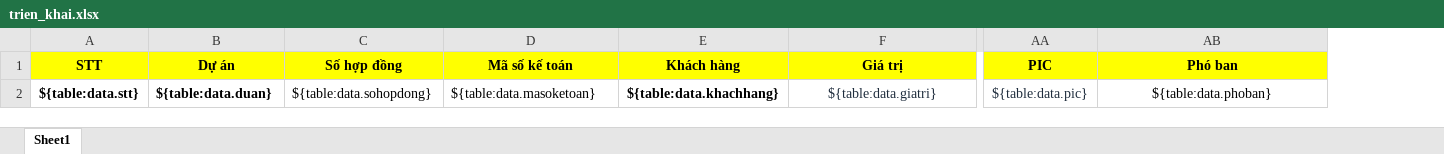
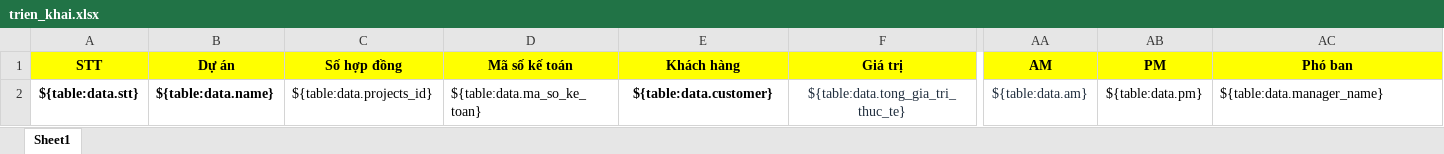
Before and after one commit to namtrg/ansv_excel, an Excel workbook: src/template/trien_khai.xlsx, sheet Sheet1, drawn as a sheet; only a part is shown, gaps mark what is left out; values as stored, in another font and other column widths than the file's, no borders; removed rows and columns are numbered as before the commit, all else as after; the diff covers the shown part only; the diff names each change by its address in the sheet, - before the commit and + after, or states it on an @@ line.

```diff
--- a/src/template/trien_khai.xlsx (sheet Sheet1)
+++ b/src/template/trien_khai.xlsx (sheet Sheet1)
-column AA (PIC), row 2: ${table:data.pic}
+column AA (AM), row 2: ${table:data.am}
+column AB (PM), row 2: ${table:data.pm}
-B2 (Dự án): ${table:data.duan}
+B2 (Dự án): ${table:data.name}
-C2 (Số hợp đồng): ${table:data.sohopdong}
+C2 (Số hợp đồng): ${table:data.projects_id}
-D2 (Mã số kế toán): ${table:data.masoketoan}
+D2 (Mã số kế toán): ${table:data.ma_so_ke_toan}
-E2 (Khách hàng): ${table:data.khachhang}
+E2 (Khách hàng): ${table:data.customer}
-F2 (Giá trị): ${table:data.giatri}
+F2 (Giá trị): ${table:data.tong_gia_tri_thuc_te}
-AC2 (Phó ban): ${table:data.phoban}
+AC2 (Phó ban): ${table:data.manager_name}
-AC2 alignment: center
+AC2 alignment: left
```
Also changed, not shown: 22 edited cells elsewhere in this sheet, src/template/kinh_doanh.xlsx, 27 other files.
